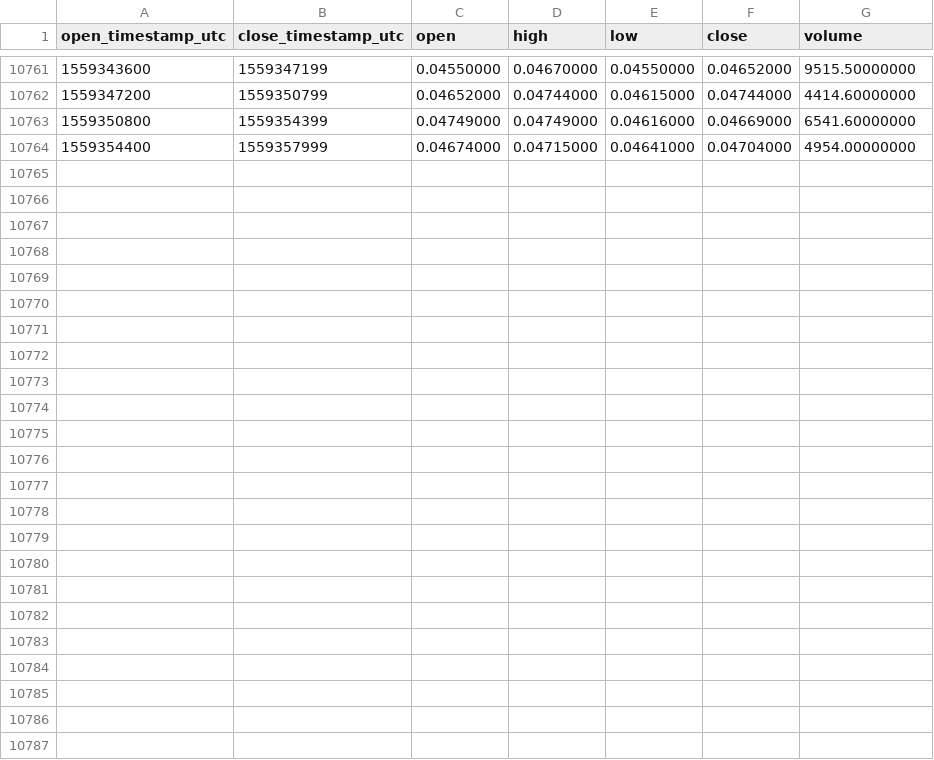
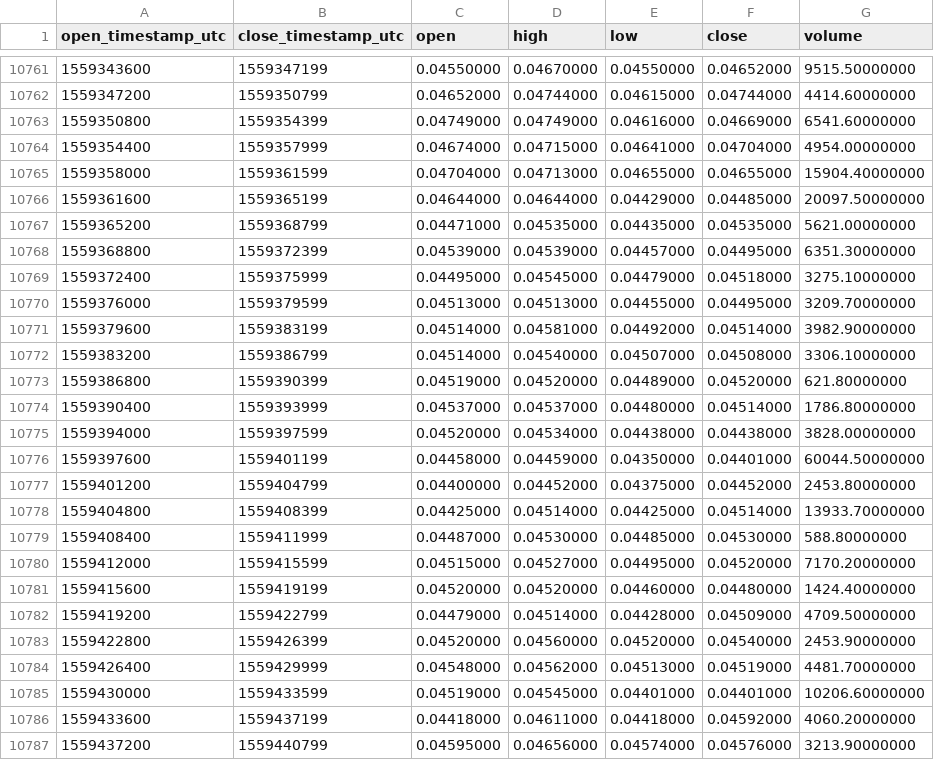
Before and after one commit to cryptobigbro/binance-ONTBNB, a CSV file: binance-ONTBNB-1h.csv, drawn as a sheet; only a part is shown, gaps mark what is left out.

Commit message:
Update OHLCV data.

```diff
--- a/binance-ONTBNB-1h.csv
+++ b/binance-ONTBNB-1h.csv
@@ -10764 +10764,24 @@ open_timestamp_utc,close_timestamp_utc,open,high,low,close,volume
 1559354400,1559357999,0.04674000,0.04715000,0.04641000,0.04704000,4954.00000000
+1559358000,1559361599,0.04704000,0.04713000,0.04655000,0.04655000,15904.40000000
+1559361600,1559365199,0.04644000,0.04644000,0.04429000,0.04485000,20097.50000000
+1559365200,1559368799,0.04471000,0.04535000,0.04435000,0.04535000,5621.00000000
+1559368800,1559372399,0.04539000,0.04539000,0.04457000,0.04495000,6351.30000000
+1559372400,1559375999,0.04495000,0.04545000,0.04479000,0.04518000,3275.10000000
+1559376000,1559379599,0.04513000,0.04513000,0.04455000,0.04495000,3209.70000000
+1559379600,1559383199,0.04514000,0.04581000,0.04492000,0.04514000,3982.90000000
+1559383200,1559386799,0.04514000,0.04540000,0.04507000,0.04508000,3306.10000000
+1559386800,1559390399,0.04519000,0.04520000,0.04489000,0.04520000,621.80000000
+1559390400,1559393999,0.04537000,0.04537000,0.04480000,0.04514000,1786.80000000
+1559394000,1559397599,0.04520000,0.04534000,0.04438000,0.04438000,3828.00000000
+1559397600,1559401199,0.04458000,0.04459000,0.04350000,0.04401000,60044.50000000
+1559401200,1559404799,0.04400000,0.04452000,0.04375000,0.04452000,2453.80000000
+1559404800,1559408399,0.04425000,0.04514000,0.04425000,0.04514000,13933.70000000
+1559408400,1559411999,0.04487000,0.04530000,0.04485000,0.04530000,588.80000000
+1559412000,1559415599,0.04515000,0.04527000,0.04495000,0.04520000,7170.20000000
+1559415600,1559419199,0.04520000,0.04520000,0.04460000,0.04480000,1424.40000000
+1559419200,1559422799,0.04479000,0.04514000,0.04428000,0.04509000,4709.50000000
+1559422800,1559426399,0.04520000,0.04560000,0.04520000,0.04540000,2453.90000000
+1559426400,1559429999,0.04548000,0.04562000,0.04513000,0.04519000,4481.70000000
+1559430000,1559433599,0.04519000,0.04545000,0.04401000,0.04401000,10206.60000000
+1559433600,1559437199,0.04418000,0.04611000,0.04418000,0.04592000,4060.20000000
+1559437200,1559440799,0.04595000,0.04656000,0.04574000,0.04576000,3213.90000000
```
Also changed, not shown: binance-ONTBNB-1d.csv.
